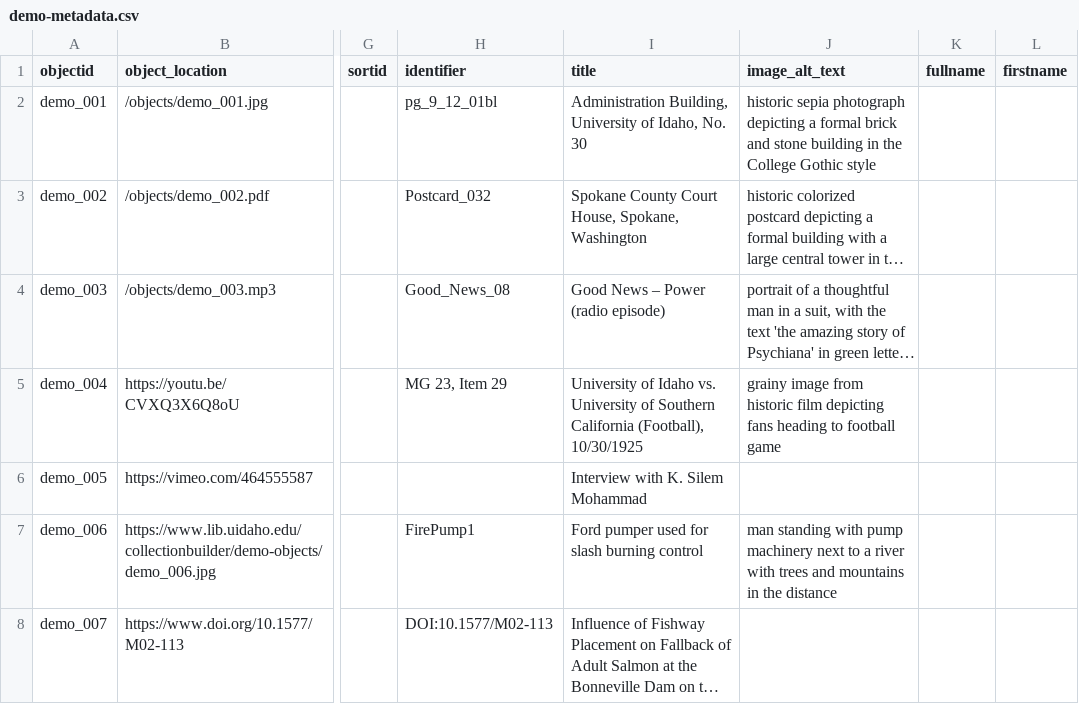
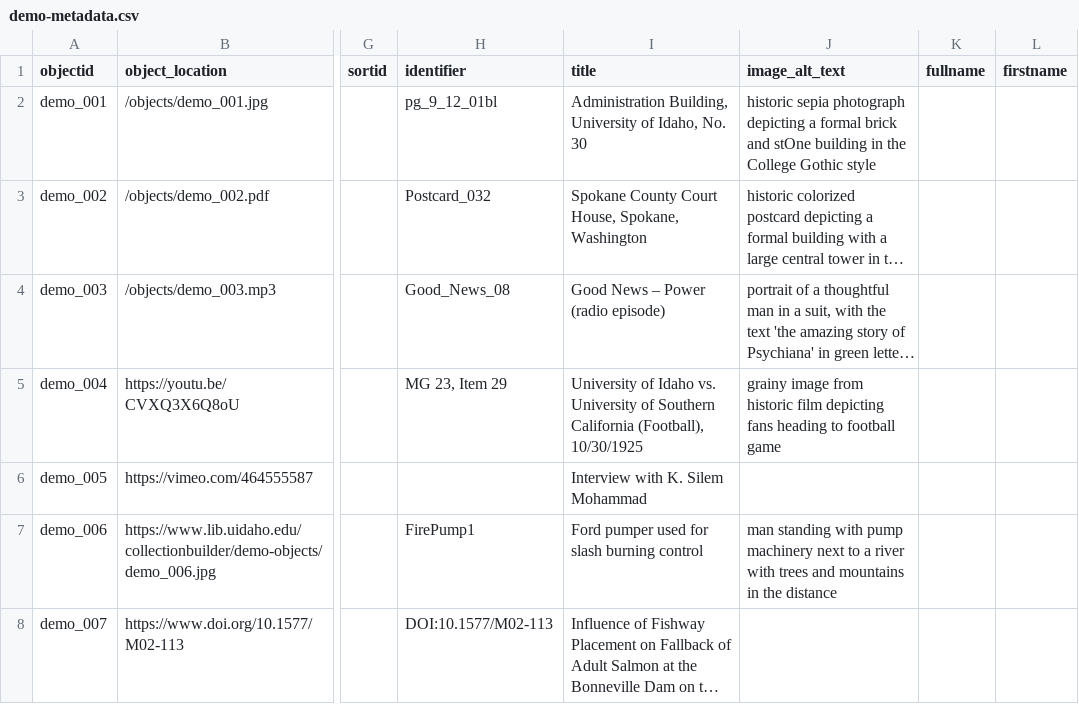
Before and after one commit to wadstena/vadstenaportratt, a CSV file: _data/demo-metadata.csv, drawn as a sheet; only a part is shown, gaps mark what is left out; long unchanged cells end in …; the diff names each change by its address in the sheet, - before the commit and + after, or states it on an @@ line.

Commit message:
Update demo-metadata.csv

```diff
--- a/_data/demo-metadata.csv
+++ b/_data/demo-metadata.csv
-J2 (image_alt_text): …brick and stone building in…
+J2 (image_alt_text): …brick and stOne building in…
```
